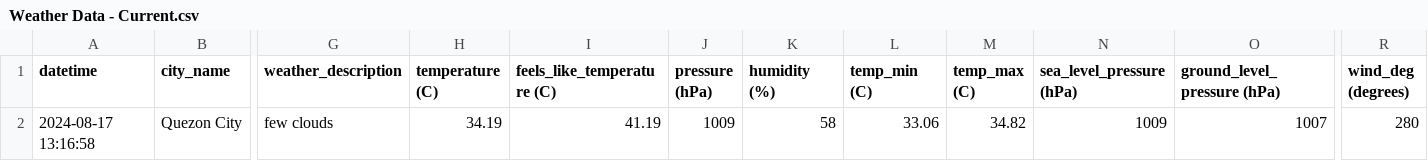
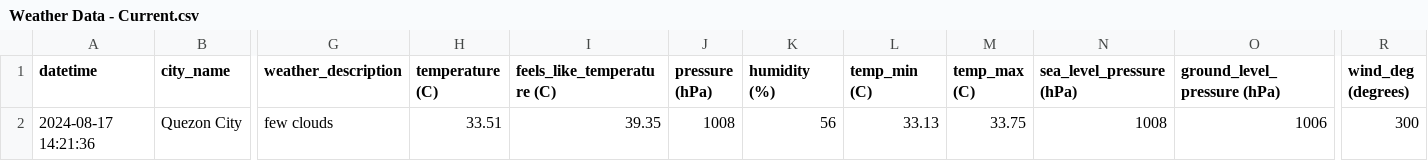
Before and after one commit to marksm88/weather-data, a CSV file: Weather Data - Current.csv, drawn as a sheet; only a part is shown, gaps mark what is left out; the diff names each change by its address in the sheet, - before the commit and + after, or states it on an @@ line.

```diff
--- a/Weather Data - Current.csv
+++ b/Weather Data - Current.csv
-A2 (datetime): 2024-08-17 13:16:58
+A2 (datetime): 2024-08-17 14:21:36
-H2 (temperature (C)): 34.19
+H2 (temperature (C)): 33.51
-I2 (feels_like_temperature (C)): 41.19
+I2 (feels_like_temperature (C)): 39.35
-J2 (pressure (hPa)): 1009
+J2 (pressure (hPa)): 1008
-K2 (humidity (%)): 58
+K2 (humidity (%)): 56
-L2 (temp_min (C)): 33.06
+L2 (temp_min (C)): 33.13
-M2 (temp_max (C)): 34.82
+M2 (temp_max (C)): 33.75
-N2 (sea_level_pressure (hPa)): 1009
+N2 (sea_level_pressure (hPa)): 1008
-O2 (ground_level_pressure (hPa)): 1007
+O2 (ground_level_pressure (hPa)): 1006
-R2 (wind_deg (degrees)): 280
+R2 (wind_deg (degrees)): 300
```
Also changed, not shown: Weather Data - Prelim.csv.
